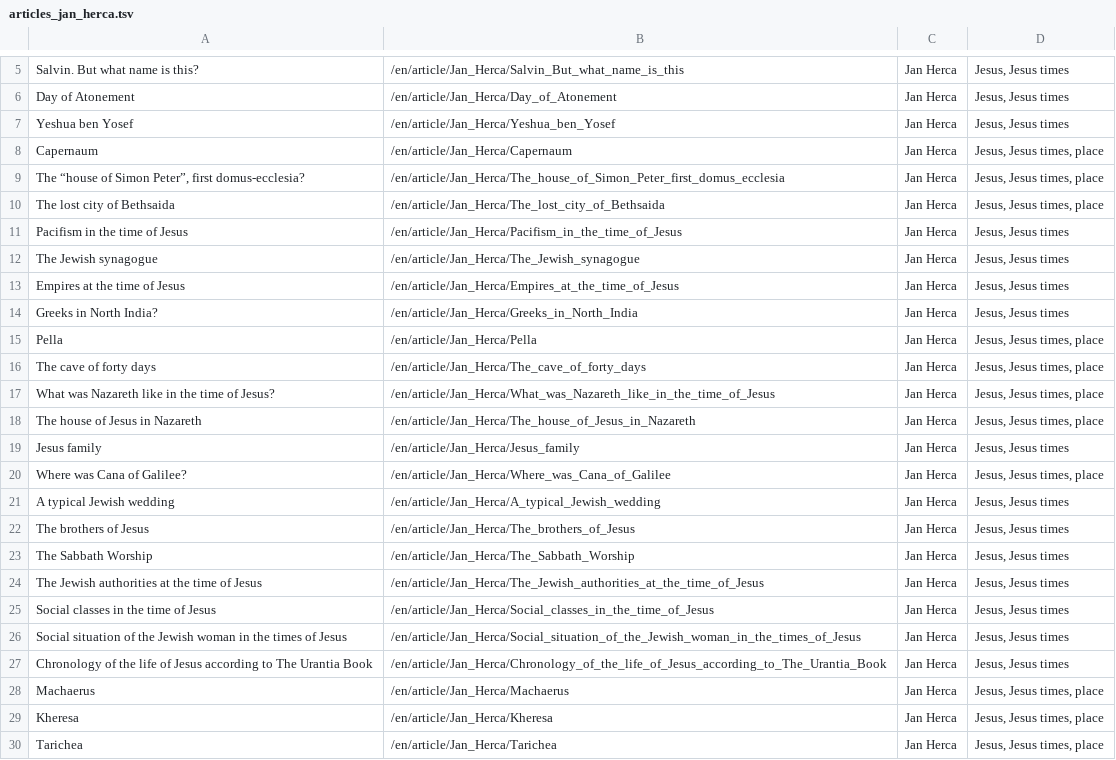
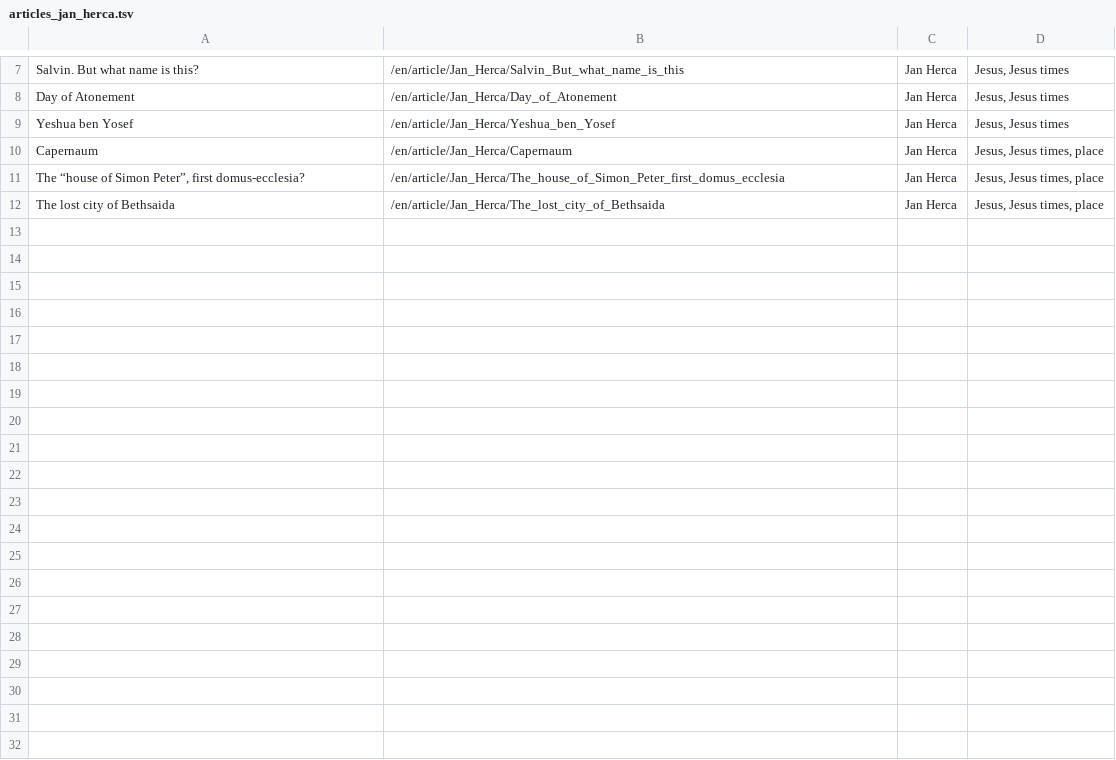
Before and after one commit to JanHerca/urantiapedia, a TSV file: input/txt/articles-en/articles_jan_herca.tsv, drawn as a sheet; only a part is shown, gaps mark what is left out; removed rows and columns are numbered as before the commit, all else as after; the diff covers the shown part only; the diff names each change by its address in the sheet, - before the commit and + after, or states it on an @@ line.

Commit message:
Jan Herca articles

```diff
--- a/input/txt/articles-en/articles_jan_herca.tsv
+++ b/input/txt/articles-en/articles_jan_herca.tsv
-row 11: Pacifism in the time of Jesus | /en/article/Jan_Herca/Pacifism_in_the_time_of_Jesus | Jan Herca | Jesus, Jesus times
-row 12: The Jewish synagogue | /en/article/Jan_Herca/The_Jewish_synagogue | Jan Herca | Jesus, Jesus times
-row 13: Empires at the time of Jesus | /en/article/Jan_Herca/Empires_at_the_time_of_Jesus | Jan Herca | Jesus, Jesus times
-row 14: Greeks in North India? | /en/article/Jan_Herca/Greeks_in_North_India | Jan Herca | Jesus, Jesus times
-row 15: Pella | /en/article/Jan_Herca/Pella | Jan Herca | Jesus, Jesus times, place
-row 16: The cave of forty days | /en/article/Jan_Herca/The_cave_of_forty_days | Jan Herca | Jesus, Jesus times, place
-row 17: What was Nazareth like in the time of Jesus? | /en/article/Jan_Herca/What_was_Nazareth_like_in_the_time_of_Jesus | Jan Herca | Jesus, Jesus times, place
-row 18: The house of Jesus in Nazareth | /en/article/Jan_Herca/The_house_of_Jesus_in_Nazareth | Jan Herca | Jesus, Jesus times, place
-row 19: Jesus family | /en/article/Jan_Herca/Jesus_family | Jan Herca | Jesus, Jesus times
-row 20: Where was Cana of Galilee? | /en/article/Jan_Herca/Where_was_Cana_of_Galilee | Jan Herca | Jesus, Jesus times, place
-row 21: A typical Jewish wedding | /en/article/Jan_Herca/A_typical_Jewish_wedding | Jan Herca | Jesus, Jesus times
-row 22: The brothers of Jesus | /en/article/Jan_Herca/The_brothers_of_Jesus | Jan Herca | Jesus, Jesus times
-row 23: The Sabbath Worship | /en/article/Jan_Herca/The_Sabbath_Worship | Jan Herca | Jesus, Jesus times
-row 24: The Jewish authorities at the time of Jesus | /en/article/Jan_Herca/The_Jewish_authorities_at_the_time_of_Jesus | Jan Herca | Jesus, Jesus times
-row 25: Social classes in the time of Jesus | /en/article/Jan_Herca/Social_classes_in_the_time_of_Jesus | Jan Herca | Jesus, Jesus times
-row 26: Social situation of the Jewish woman in the times of Jesus | /en/article/Jan_Herca/Social_situation_of_the_Jewish_woman_in_the_times_of_Jesus | Jan Herca | Jesus, Jesus times
-row 27: Chronology of the life of Jesus according to The Urantia Book | /en/article/Jan_Herca/Chronology_of_the_life_of_Jesus_according_to_The_Urantia_Book | Jan Herca | Jesus, Jesus times
-row 28: Machaerus | /en/article/Jan_Herca/Machaerus | Jan Herca | Jesus, Jesus times, place
-row 29: Kheresa | /en/article/Jan_Herca/Kheresa | Jan Herca | Jesus, Jesus times, place
-row 30: Tarichea | /en/article/Jan_Herca/Tarichea | Jan Herca | Jesus, Jesus times, place
```
Also changed, not shown: 2 added rows and 13 removed rows elsewhere in this file, input/txt/articles-es/articles_jan_herca.tsv, 4 other files.
